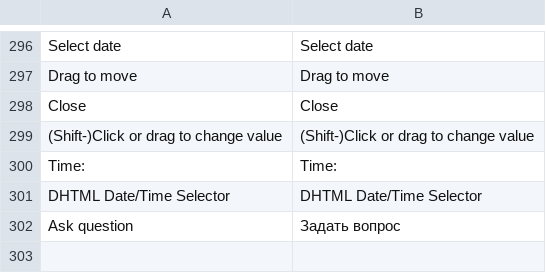
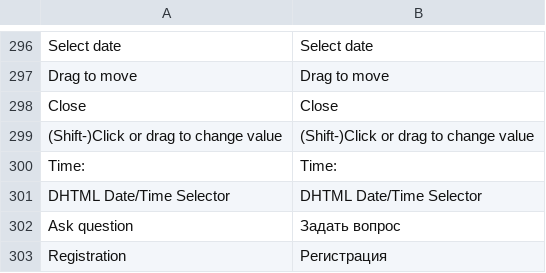
Before and after one commit to npush/company, a CSV file: app/locale/ru_RU/Mage_Core.csv, drawn as a sheet; only a part is shown, gaps mark what is left out.

```diff
--- a/app/locale/ru_RU/Mage_Core.csv
+++ b/app/locale/ru_RU/Mage_Core.csv
@@ -302 +302,2 @@
 "Ask question","Задать вопрос"
+"Registration","Регистрация"
```
Also changed, not shown: app/locale/ru_RU/Mage_Checkout.csv, 5 other files.
